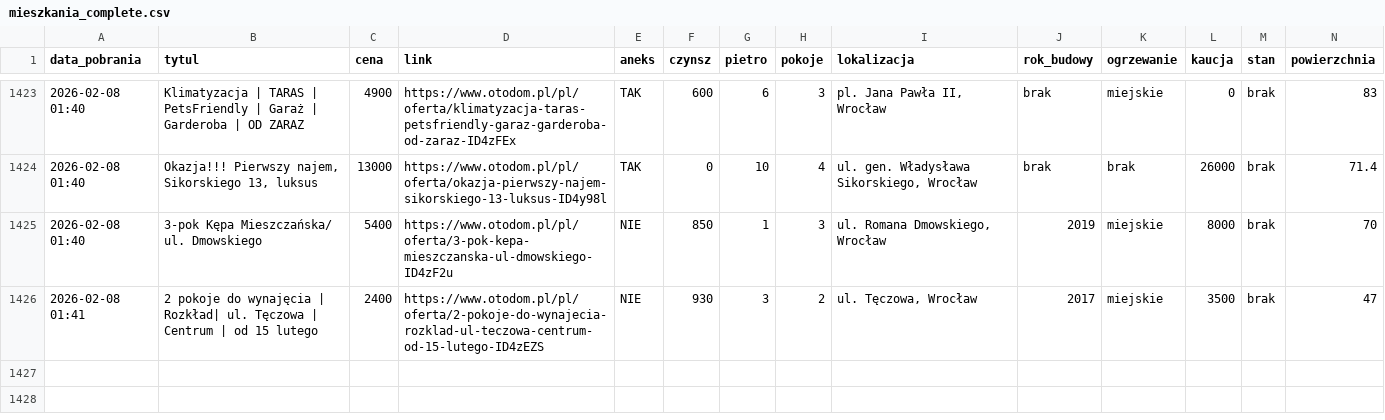
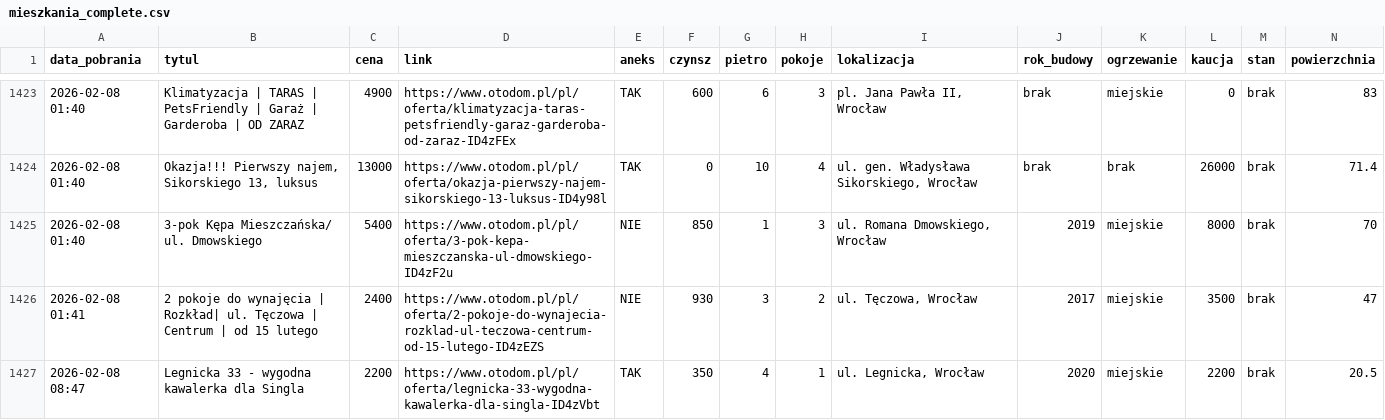
Before and after one commit to krybojda/scraping_wro, a CSV file: mieszkania_complete.csv, drawn as a sheet; only a part is shown, gaps mark what is left out; rows hold the shown columns only; the diff names each change by its address in the sheet, - before the commit and + after, or states it on an @@ line.

Commit message:
RPI Auto-zapis: 2026-02-13 18:26

```diff
--- a/mieszkania_complete.csv
+++ b/mieszkania_complete.csv
+row 1427: 2026-02-08 08:47 | Legnicka 33 - wygodna kawalerka dla Singla | 2200 | https://www.otodom.pl/pl/oferta/legnicka-33-wygodna-kawalerka-dla-singla-ID4zVbt | TAK | 350 | 4 | 1 | ul. Legnicka, Wrocław | 2020 | miejskie | 2200 | brak | 20.5
```
